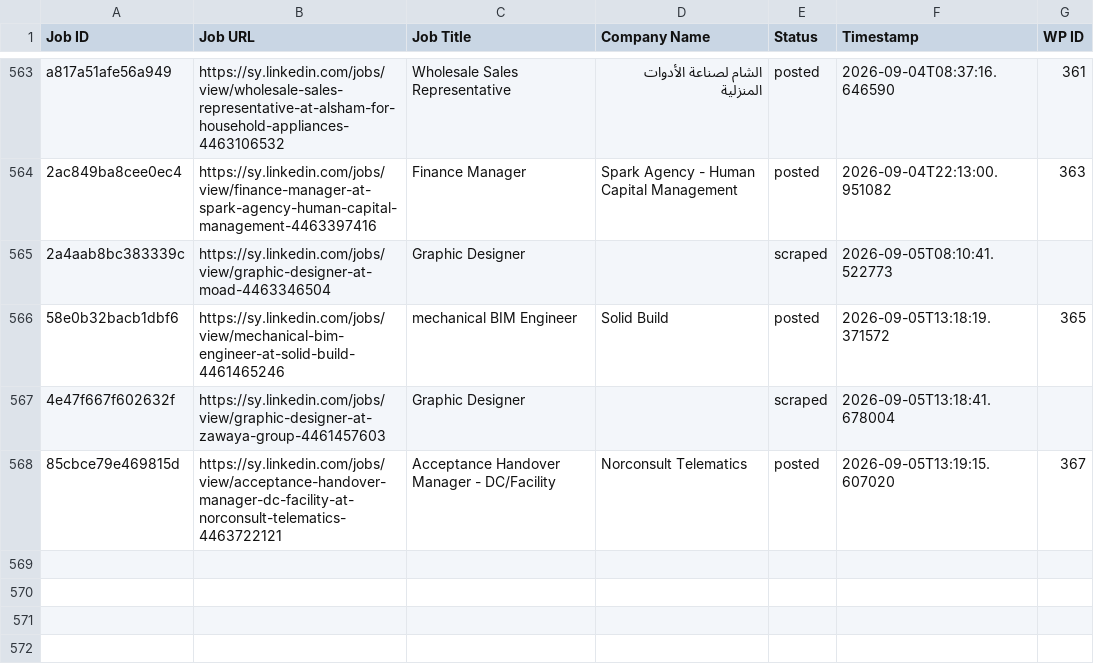
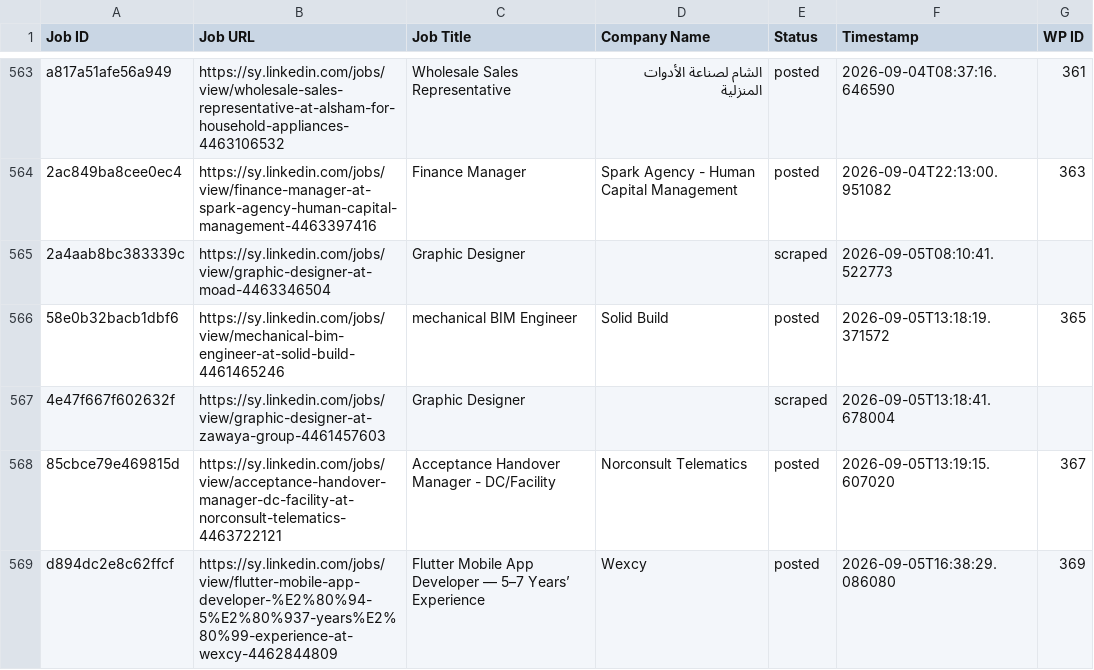
Before and after one commit to innovationinc2000/sy, a CSV file: processed_jobs.csv, drawn as a sheet; only a part is shown, gaps mark what is left out.

```diff
--- a/processed_jobs.csv
+++ b/processed_jobs.csv
@@ -568 +568,2 @@ a817a51afe56a949,https://sy.linkedin.com/jobs/view/wholesale-sales-representativ
 85cbce79e469815d,https://sy.linkedin.com/jobs/view/acceptance-handover-manager-dc-facility-at-norconsult-telematics-4463722121,Acceptance Handover Manager - DC/Facility,Norconsult Telematics,posted,2026-09-05T13:19:15.607020,367
+d894dc2e8c62ffcf,https://sy.linkedin.com/jobs/view/flutter-mobile-app-developer-%E2%80%94-5%E2%80%937-years%E2%80%99-experience-at-wexcy-4462844809,Flutter Mobile App Developer — 5–7 Years’ Experience,Wexcy,posted,2026-09-05T16:38:29.086080,369
```
